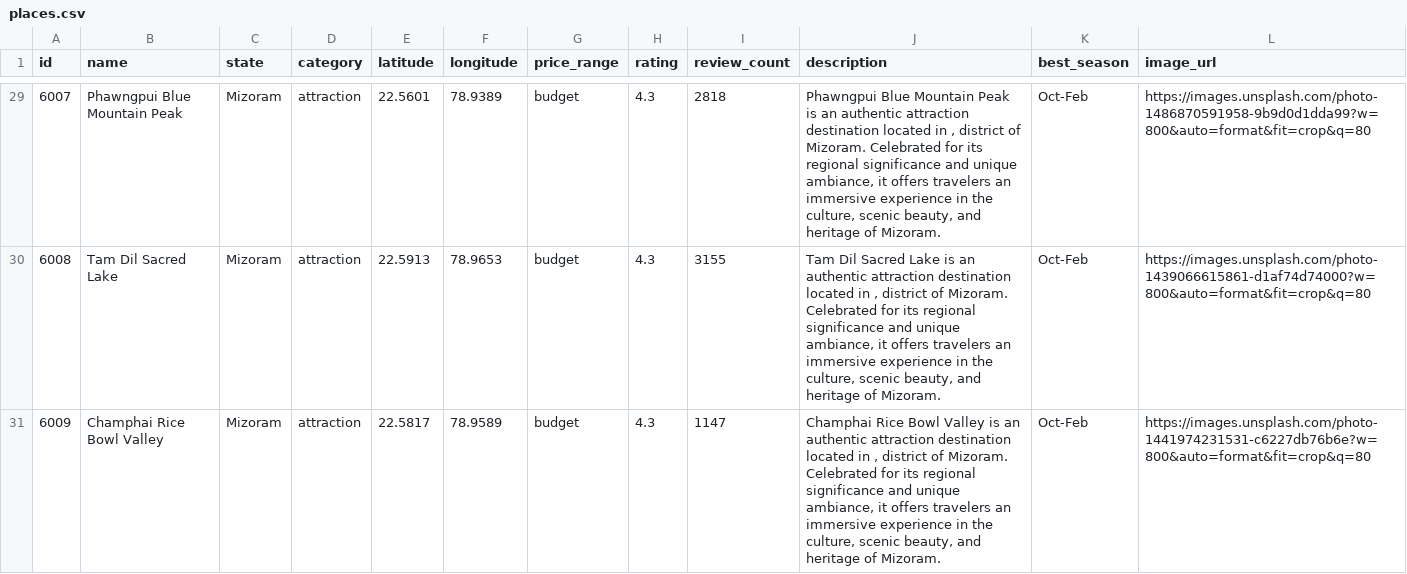
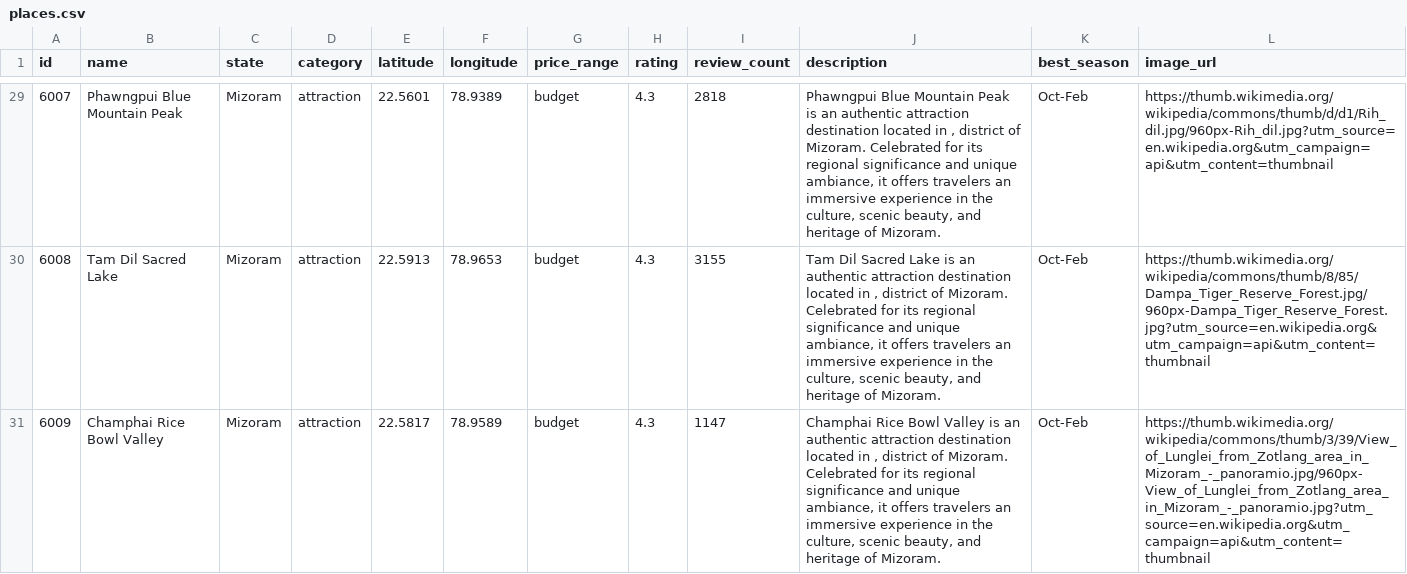
Before and after one commit to Priya-Ranjan-0201/TECH-ON-TOUR, a CSV file: data/states/Mizoram/places.csv, drawn as a sheet; only a part is shown, gaps mark what is left out; the diff covers the shown part only; the diff names each change by its address in the sheet, - before the commit and + after, or states it on an @@ line.

```diff
--- a/data/states/Mizoram/places.csv
+++ b/data/states/Mizoram/places.csv
-L29 (image_url): https://images.unsplash.com/photo-1486870591958-9b9d0d1dda99?w=800&auto=format&fit=crop&q=80
+L29 (image_url): https://thumb.wikimedia.org/wikipedia/commons/thumb/d/d1/Rih_dil.jpg/960px-Rih_dil.jpg?utm_source=en.wikipedia.org&utm_campaign=api&utm_content=thumbnail
-L30 (image_url): https://images.unsplash.com/photo-1439066615861-d1af74d74000?w=800&auto=format&fit=crop&q=80
+L30 (image_url): https://thumb.wikimedia.org/wikipedia/commons/thumb/8/85/Dampa_Tiger_Reserve_Forest.jpg/960px-Dampa_Tiger_Reserve_Forest.jpg?utm_source=en.wikipedia.org&utm_campaign=api&utm_content=thumbnail
-L31 (image_url): https://images.unsplash.com/photo-1441974231531-c6227db76b6e?w=800&auto=format&fit=crop&q=80
+L31 (image_url): https://thumb.wikimedia.org/wikipedia/commons/thumb/3/39/View_of_Lunglei_from_Zotlang_area_in_Mizoram_-_panoramio.jpg/960px-View_of_Lunglei_from_Zotlang_area_in_Mizoram_-_panoramio.jpg?utm_source=en.wikipedia.org&utm_campaign=api&utm_content=thumbnail
```
Also changed, not shown: 36 edited cells elsewhere in this file, data/union_territories/Andaman_and_Nicobar_Islands/places.csv, data/union_territories/Puducherry/places.csv, 39 other files.
